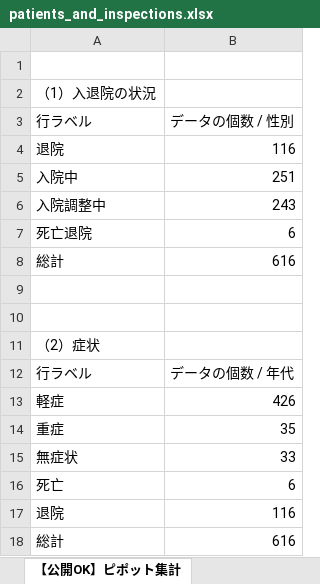
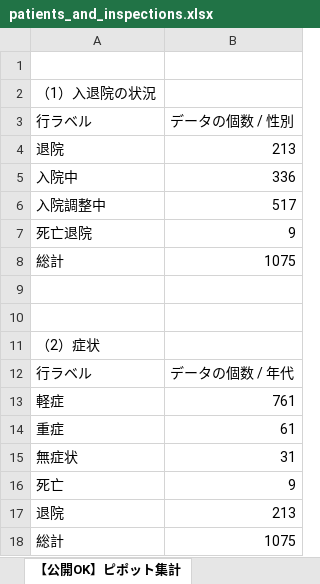
Before and after one commit to open-osaka/covid19, an Excel workbook: data/patients_and_inspections.xlsx, sheet 【公開OK】ピポット集計, drawn as a sheet; values as stored, in another font and other column widths than the file's, no borders; the diff names each change by its address in the sheet, - before the commit and + after, or states it on an @@ line.

```diff
--- a/data/patients_and_inspections.xlsx (sheet 【公開OK】ピポット集計)
+++ b/data/patients_and_inspections.xlsx (sheet 【公開OK】ピポット集計)
-B4: 116
+B4: 213
-B5: 251
+B5: 336
-B6: 243
+B6: 517
-B7: 6
+B7: 9
-B8: 616
+B8: 1075
-B13: 426
+B13: 761
-B14: 35
+B14: 61
-B15: 33
+B15: 31
-B16: 6
+B16: 9
-B17: 116
+B17: 213
-B18: 616
+B18: 1075
```
Also changed, not shown: sheet 【公開OK】府HP用(陽性者ベース), sheet 【公開OK】コロナサイト用（日付ベース）, data/contacts1.xlsx, data/contacts2.xlsx, 4 other files.
